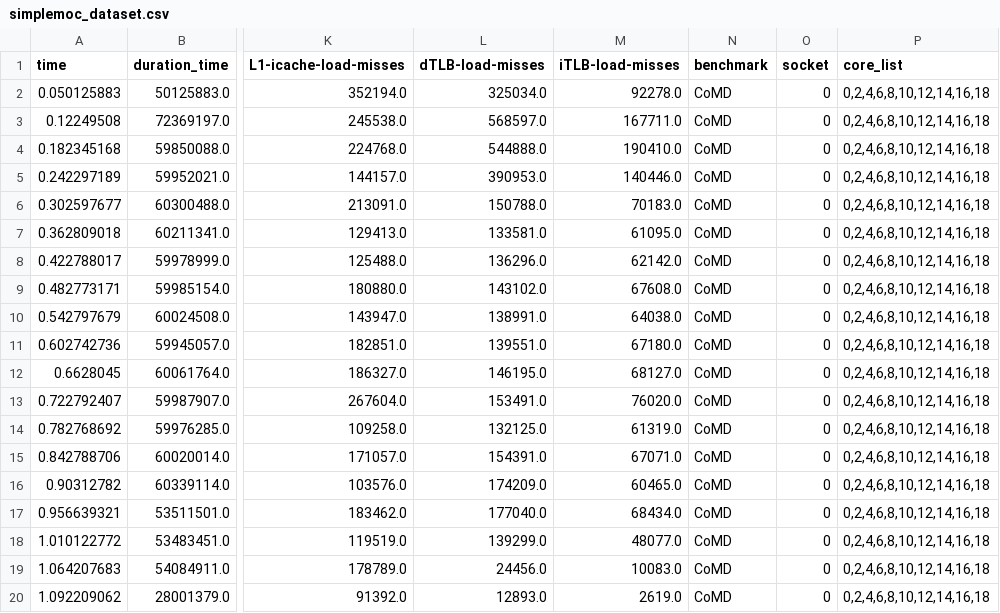
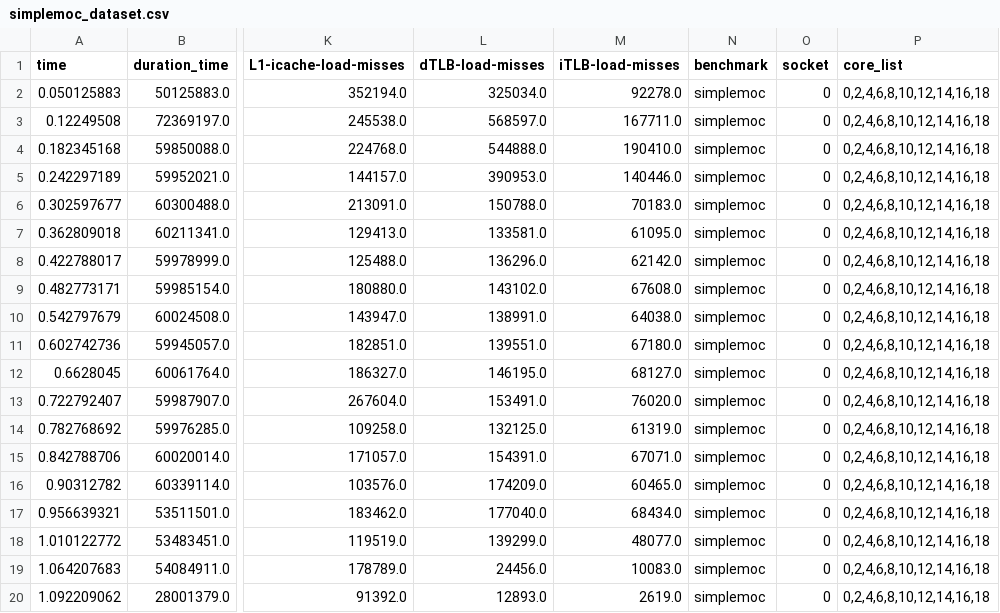
Before and after one commit to Rishabh4Jakhar/RL-scheduler, a CSV file: logs/simplemoc/simplemoc_dataset.csv, drawn as a sheet; only a part is shown, gaps mark what is left out; the diff names each change by its address in the sheet, - before the commit and + after, or states it on an @@ line.

```diff
--- a/logs/simplemoc/simplemoc_dataset.csv
+++ b/logs/simplemoc/simplemoc_dataset.csv
-N2:N20 (benchmark): CoMD
+N2:N20 (benchmark): simplemoc
```
Also changed, not shown: logs/CoHMM/CoHMM_dataset.csv, logs/XSBench/XSBench_dataset.csv, 2 other files.
